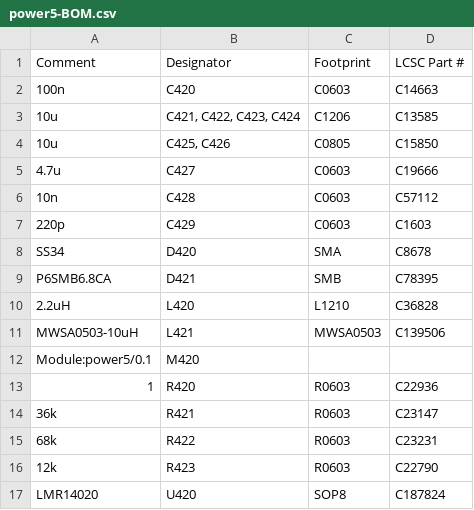
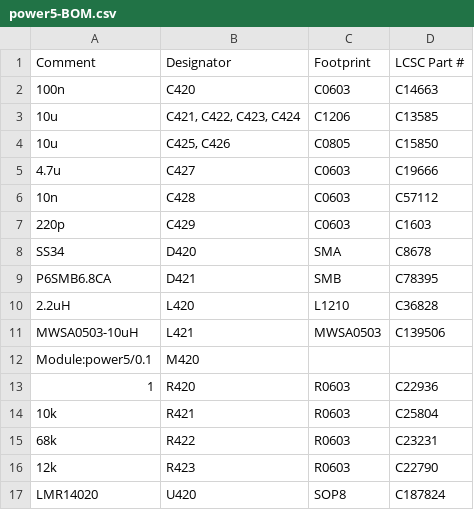
Before and after one commit to andreika-git/hellen-one, a CSV file: modules/power5/0.2/power5-BOM.csv, drawn as a sheet.

Commit message:
fix R421 value

```diff
--- a/modules/power5/0.2/power5-BOM.csv
+++ b/modules/power5/0.2/power5-BOM.csv
@@ -13,3 +13,3 @@ Comment,Designator,Footprint,LCSC Part #
 "1","R420","R0603","C22936"
-"36k","R421","R0603","C23147"
+"10k","R421","R0603","C25804"
 "68k","R422","R0603","C23231"
```
Also changed, not shown: 1 other file.
